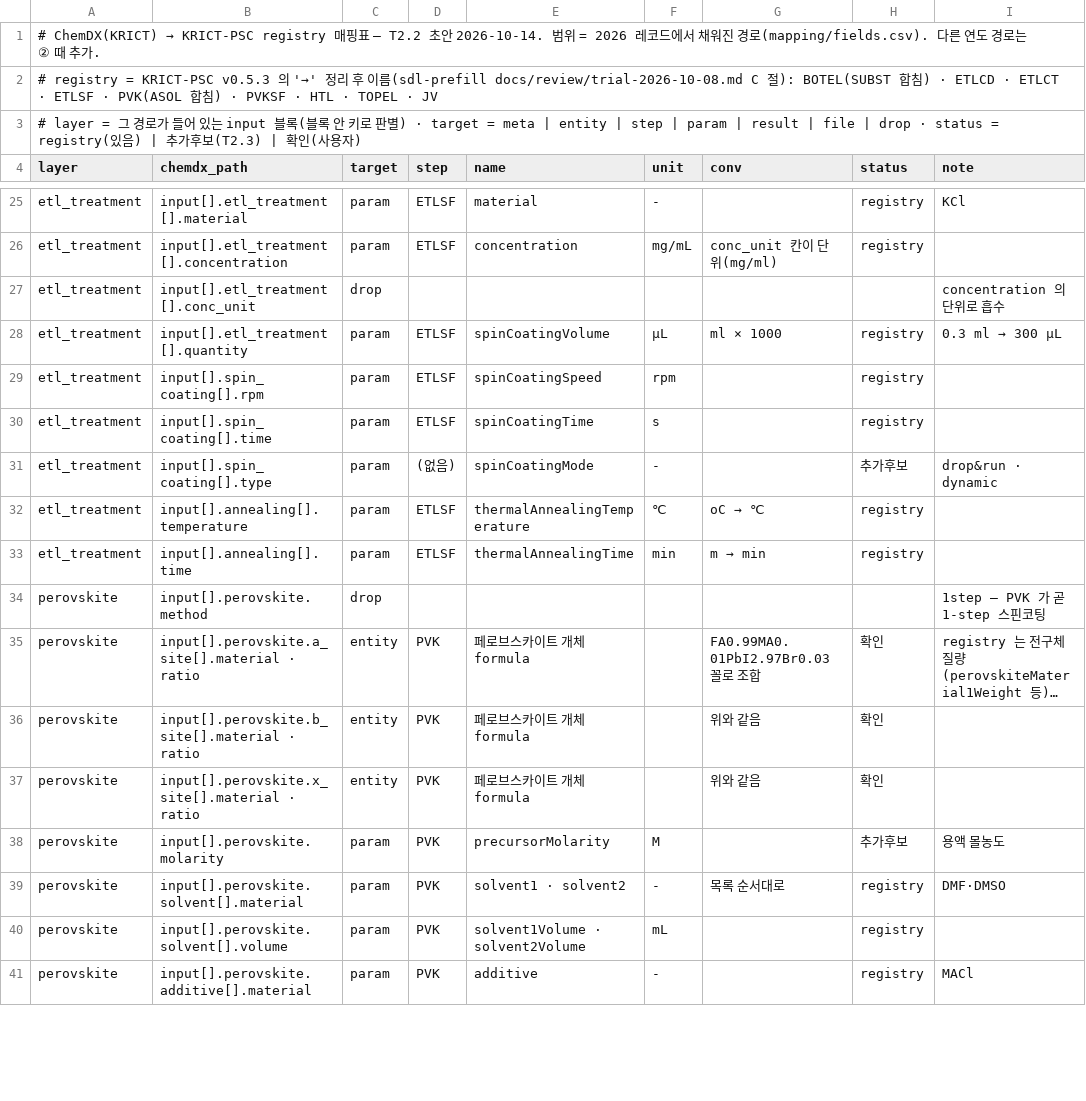
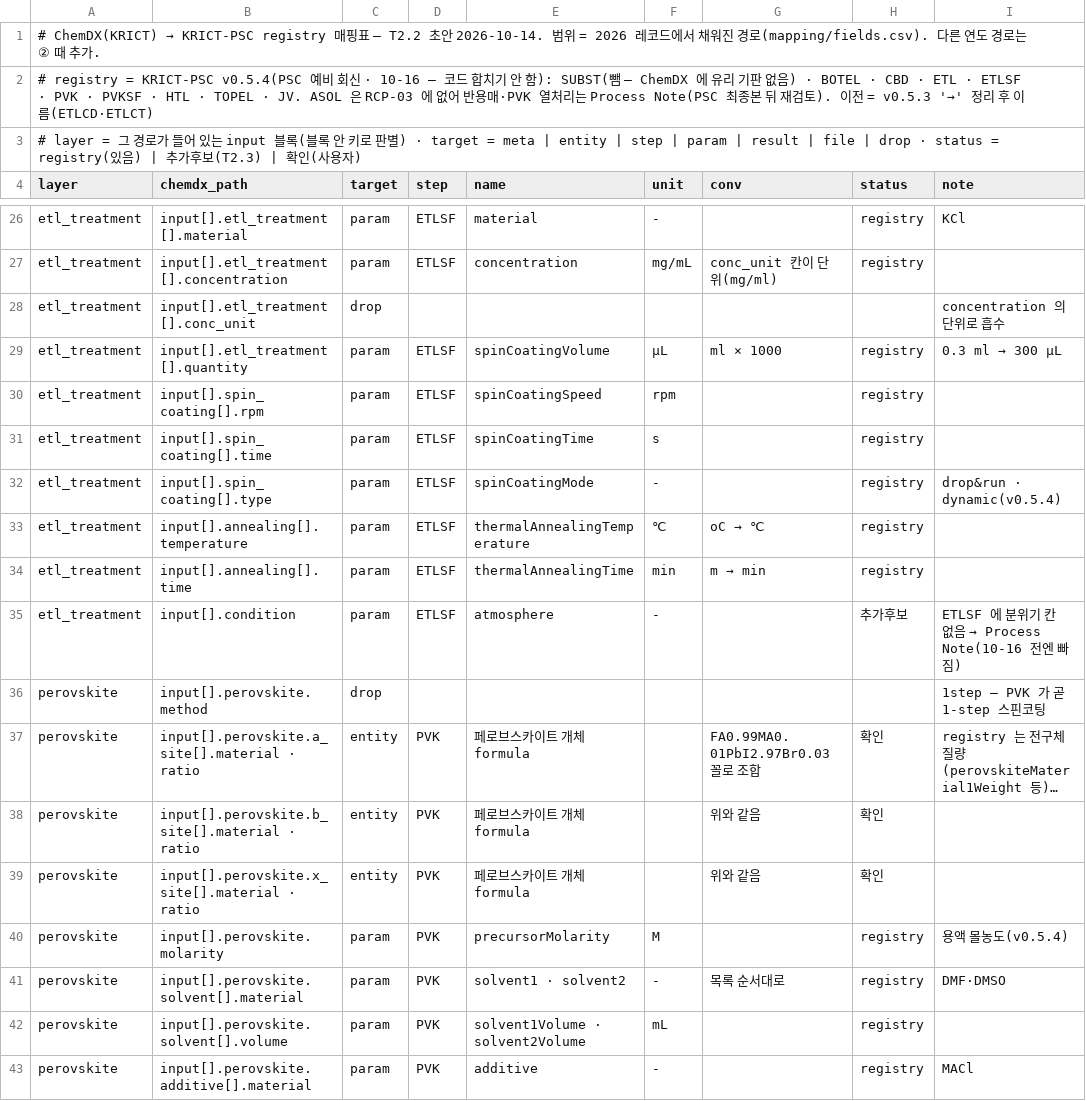
Before and after one commit to sy483101/sdl-solar-chemdx-library, a CSV file: mapping/chemdx_to_psc.csv, drawn as a sheet; only a part is shown, gaps mark what is left out; long unchanged cells end in …; the diff covers the shown part only.

```diff
--- a/mapping/chemdx_to_psc.csv
+++ b/mapping/chemdx_to_psc.csv
@@ -1,3 +1,3 @@
 # ChemDX(KRICT) → KRICT-PSC registry 매핑표 — T2.2 초안 2026-10-14. 범위 = 2026 레코드에서 채워진 경로(mapping/fields.csv). 다른 연도 경로는 ② 때 추가.
-# registry = KRICT-PSC v0.5.3 의 '→' 정리 후 이름(sdl-prefill docs/review/trial-2026-10-08.md C 절): BOTEL(SUBST 합침) · ETLCD · ETLCT · ETLSF · PVK(ASOL 합침) · PVKSF · HTL · TOPEL · JV
+# registry = KRICT-PSC v0.5.4(PSC 예비 회신 · 10-16 — 코드 합치기 안 함): SUBST(뺌 — ChemDX 에 유리 기판 없음) · BOTEL · CBD · ETL · ETLSF · PVK · PVKSF · HTL · TOPEL · JV. ASOL 은 RCP-03 에 없어 반용매·PVK 열처리는 Process Note(PSC 최종본 뒤 재검토). 이전 = v0.5.3 '→' 정리 후 이름(ETLCD·ETLCT)
 # layer = 그 경로가 들어 있는 input 블록(블록 안 키로 판별) · target = meta | entity | step | param | result | file | drop · status = registry(있음) | 추가후보(T2.3) | 확인(사용자)
@@ -30,5 +31,6 @@ etl_treatment,input[].spin_coating[].rpm,param,ETLSF,spinCoatingSpeed,rpm,,regis
 etl_treatment,input[].spin_coating[].time,param,ETLSF,spinCoatingTime,s,,registry,
-etl_treatment,input[].spin_coating[].type,param,(없음),spinCoatingMode,-,,추가후보,drop&run · dynamic
+etl_treatment,input[].spin_coating[].type,param,ETLSF,spinCoatingMode,-,,registry,drop&run · dynamic(v0.5.4)
 etl_treatment,input[].annealing[].temperature,param,ETLSF,thermalAnnealingTemperature,℃,oC → ℃,registry,
 etl_treatment,input[].annealing[].time,param,ETLSF,thermalAnnealingTime,min,m → min,registry,
+etl_treatment,input[].condition,param,ETLSF,atmosphere,-,,추가후보,ETLSF 에 분위기 칸 없음 → Process Note(10-16 전엔 빠짐)
 perovskite,input[].perovskite.method,drop,,,,,,1step — PVK 가 곧 1-step 스핀코팅
@@ -37,3 +39,3 @@ perovskite,input[].perovskite.b_site[].material · ratio,entity,PVK,페로브스
 perovskite,input[].perovskite.x_site[].material · ratio,entity,PVK,페로브스카이트 개체 formula,,위와 같음,확인,
-perovskite,input[].perovskite.molarity,param,PVK,precursorMolarity,M,,추가후보,용액 몰농도
+perovskite,input[].perovskite.molarity,param,PVK,precursorMolarity,M,,registry,용액 몰농도(v0.5.4)
 perovskite,input[].perovskite.solvent[].material,param,PVK,solvent1 · solvent2,-,목록 순서대로,registry,DMF·DMSO
```
Also changed, not shown: 4 added rows, 1 removed row and 75 edited cells elsewhere in this file, mapping/psc_additions.csv, 2 other files.
